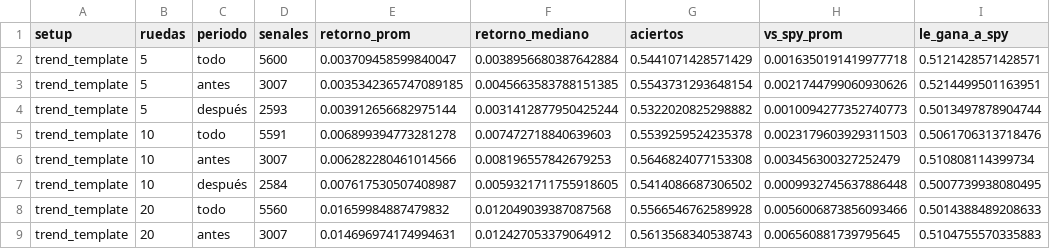
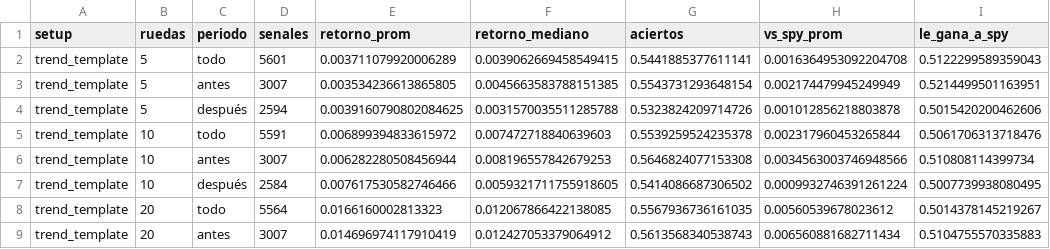
Before and after one commit to facundogreyak/swing-agent, a CSV file: reportes/setups_estadistica.csv, drawn as a sheet; only a part is shown; the diff covers the shown part only.

```diff
--- a/reportes/setups_estadistica.csv
+++ b/reportes/setups_estadistica.csv
@@ -1,9 +1,9 @@
 setup,ruedas,periodo,senales,retorno_prom,retorno_mediano,aciertos,vs_spy_prom,le_gana_a_spy
-trend_template,5,todo,5600,0.003709458599840047,0.0038956680387642884,0.5441071428571429,0.0016350191419977718,0.5121428571428571
-trend_template,5,antes,3007,0.0035342365747089185,0.0045663583788151385,0.5543731293648154,0.0021744799060930626,0.5214499501163951
-trend_template,5,después,2593,0.003912656682975144,0.0031412877950425244,0.5322020825298882,0.0010094277352740773,0.5013497878904744
-trend_template,10,todo,5591,0.006899394773281278,0.007472718840639603,0.5539259524235378,0.0023179603929311503,0.5061706313718476
-trend_template,10,antes,3007,0.006282280461014566,0.008196557842679253,0.5646824077153308,0.003456300327252479,0.510808114399734
-trend_template,10,después,2584,0.007617530507408987,0.0059321711755918605,0.5414086687306502,0.0009932745637886448,0.5007739938080495
-trend_template,20,todo,5560,0.01659984887479832,0.012049039387087568,0.5566546762589928,0.0056006873856093466,0.5014388489208633
-trend_template,20,antes,3007,0.014696974174994631,0.012427053379064912,0.5613568340538743,0.006560881739795645,0.5104755570335883
+trend_template,5,todo,5601,0.003711079920006289,0.0039062669458549415,0.5441885377611141,0.0016364953092204708,0.5122299589359043
+trend_template,5,antes,3007,0.003534236613865805,0.0045663583788151385,0.5543731293648154,0.002174479945249949,0.5214499501163951
+trend_template,5,después,2594,0.0039160790802084625,0.0031570035511285788,0.5323824209714726,0.001012856218803878,0.5015420200462606
+trend_template,10,todo,5591,0.006899394833615972,0.007472718840639603,0.5539259524235378,0.002317960453265844,0.5061706313718476
+trend_template,10,antes,3007,0.006282280508456944,0.008196557842679253,0.5646824077153308,0.0034563003746948566,0.510808114399734
+trend_template,10,después,2584,0.007617530582746466,0.0059321711755918605,0.5414086687306502,0.0009932746391261224,0.5007739938080495
+trend_template,20,todo,5564,0.0166160002813323,0.012067866422138085,0.5567936736161035,0.00560539678023612,0.5014378145219267
+trend_template,20,antes,3007,0.014696974117910419,0.012427053379064912,0.5613568340538743,0.006560881682711434,0.5104755570335883
```
Also changed, not shown: 140 edited cells elsewhere in this file, reportes/backtest_equity.csv, reportes/cedears.csv, 41 other files.
